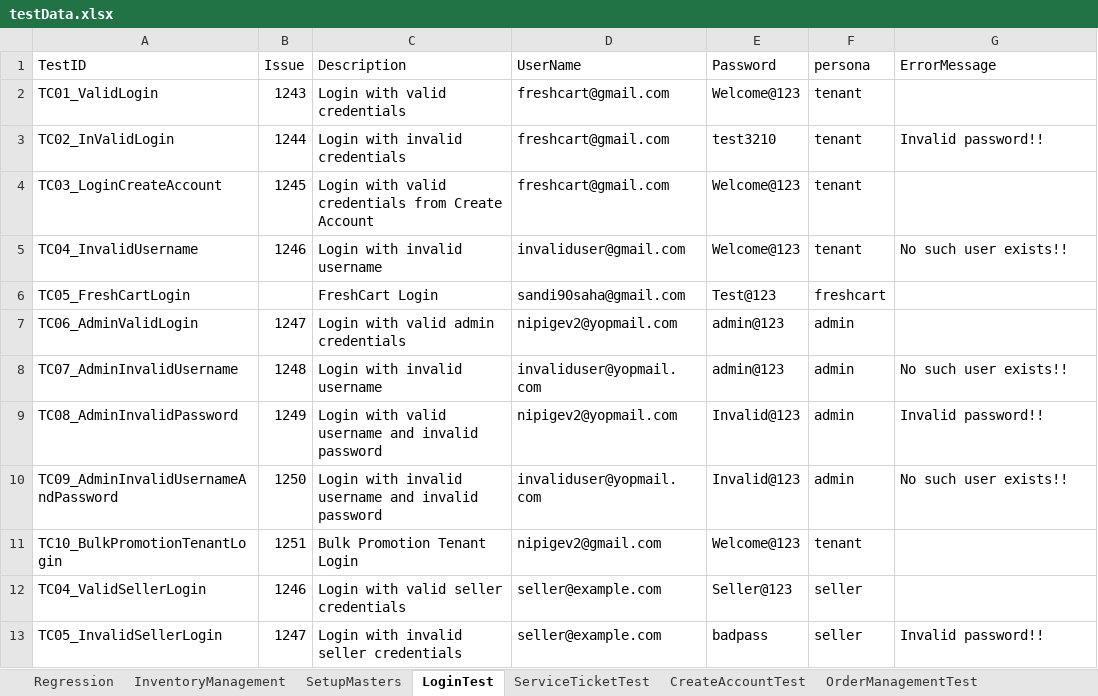
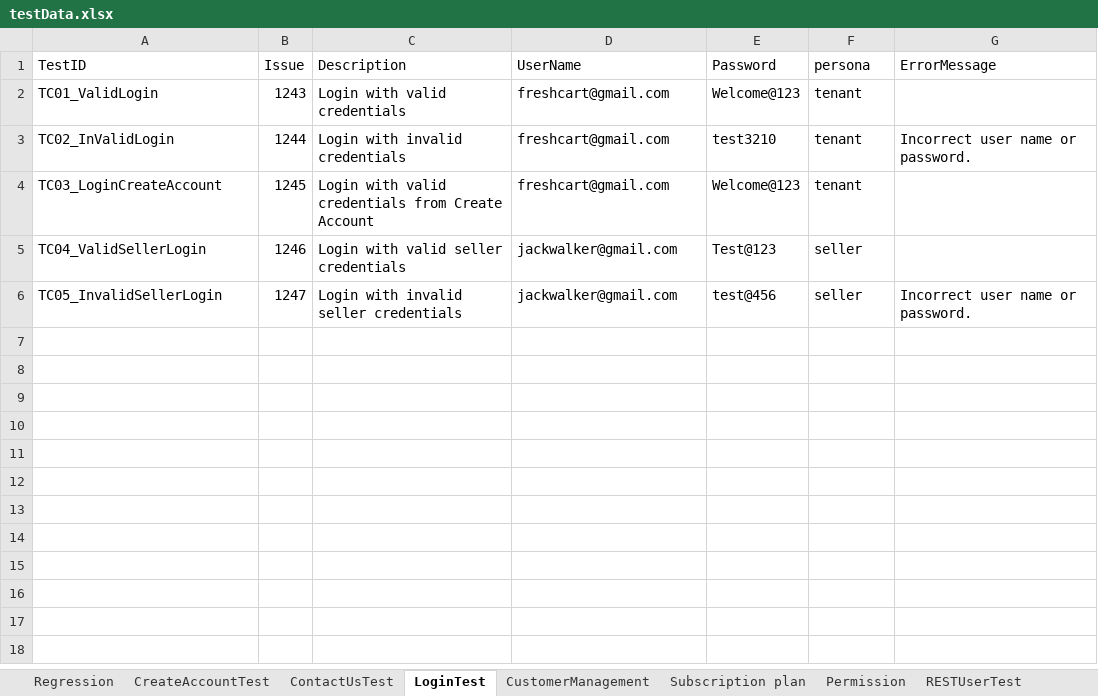
Before and after one commit to trigitaltech/nipige_qa_automation, an Excel workbook: src/resources/data/testData.xlsx, sheet LoginTest, drawn as a sheet; values as stored, in another font and other column widths than the file's, no borders; removed rows and columns are numbered as before the commit, all else as after; the diff names each change by its address in the sheet, - before the commit and + after, or states it on an @@ line.

Commit message:
Added Permission Test automation

```diff
--- a/src/resources/data/testData.xlsx (sheet LoginTest)
+++ b/src/resources/data/testData.xlsx (sheet LoginTest)
-sheet tab: OrderManagementTest
+sheet tab: Permission
-sheet tab: InventoryManagement
-sheet tab: SetupMasters
-sheet tab: ServiceTicketTest
@@ sheet tab order changed: Regression | CreateAccountTest | ContactUsTest | LoginTest | CustomerManagement | Subscription plan | Permission | RESTUserTest @@
-G3 (ErrorMessage): Invalid password!!
+G3 (ErrorMessage): Incorrect user name or password.
-row 5: TC04_InvalidUsername | 1246 | Login with invalid username | invaliduser@gmail.com | Welcome@123 | tenant | No such user exists!!
-row 6: TC05_FreshCartLogin |  | FreshCart Login | sandi90saha@gmail.com | Test@123 | freshcart
-row 7: TC06_AdminValidLogin | 1247 | Login with valid admin credentials | nipigev2@yopmail.com | admin@123 | admin
-row 8: TC07_AdminInvalidUsername | 1248 | Login with invalid username | invaliduser@yopmail.com | admin@123 | admin | No such user exists!!
-row 9: TC08_AdminInvalidPassword | 1249 | Login with valid username and invalid password | nipigev2@yopmail.com | Invalid@123 | admin | Invalid password!!
-row 10: TC09_AdminInvalidUsernameAndPassword | 1250 | Login with invalid username and invalid password | invaliduser@yopmail.com | Invalid@123 | admin | No such user exists!!
-row 11: TC10_BulkPromotionTenantLogin | 1251 | Bulk Promotion Tenant Login | nipigev2@gmail.com | Welcome@123 | tenant
-D5:D6 (UserName): seller@example.com
+D5:D6 (UserName): jackwalker@gmail.com
-E5 (Password): Seller@123
+E5 (Password): Test@123
-E6 (Password): badpass
+E6 (Password): test@456
-G6 (ErrorMessage): Invalid password!!
+G6 (ErrorMessage): Incorrect user name or password.
```
Also changed, not shown: sheet CustomerManagement, sheet Permission, sheet Regression, sheet Subscription plan, other sheet tabs, 6 other files.
